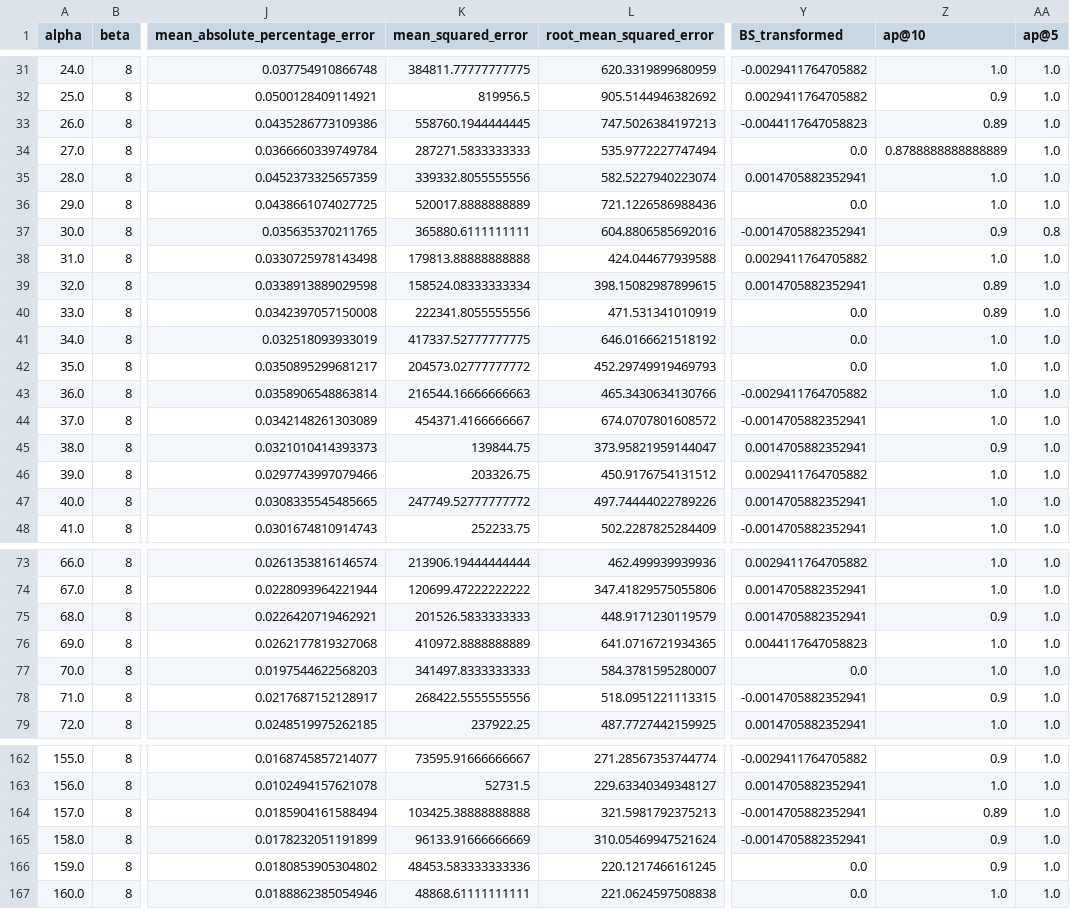
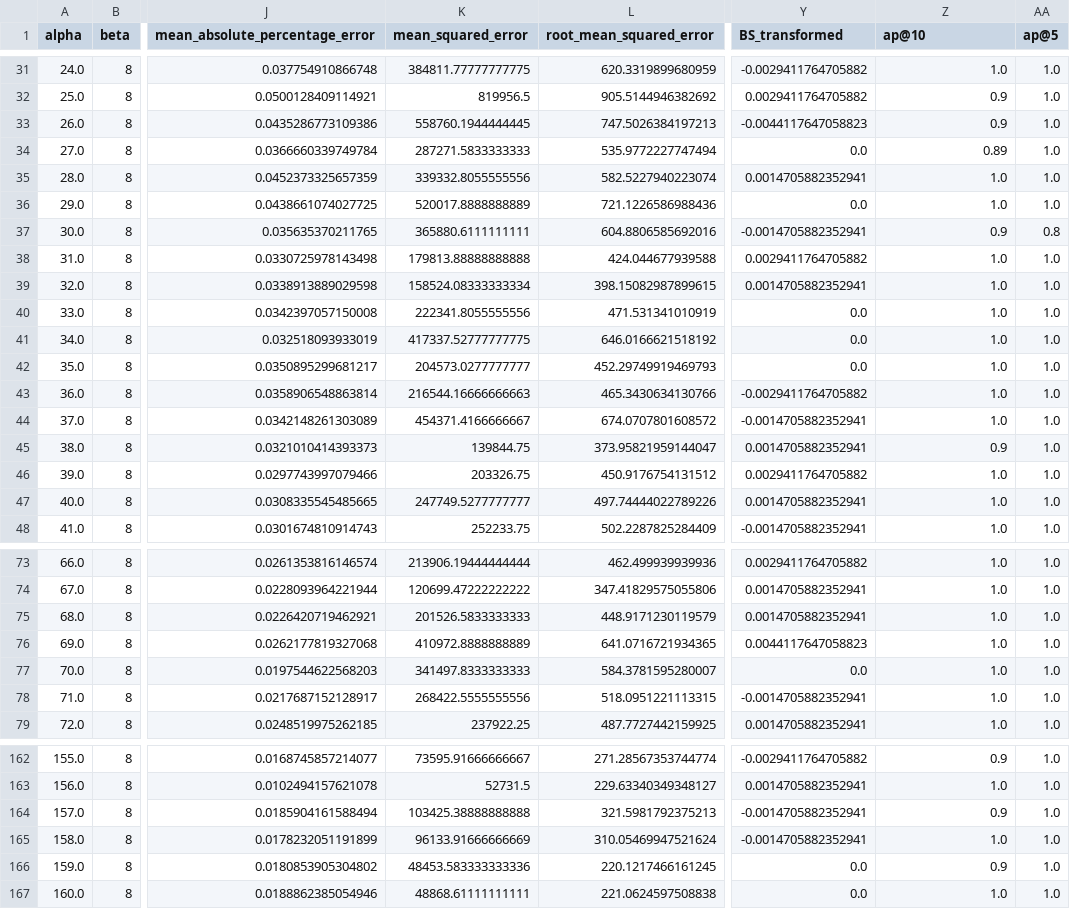
Before and after one commit to DanielFerreira011102/AA-P3, a CSV file: results/mere_christianity/pt/morris.csv, drawn as a sheet; only a part is shown, gaps mark what is left out; the diff covers the shown part only; the diff names each change by its address in the sheet, - before the commit and + after, or states it on an @@ line.

```diff
--- a/results/mere_christianity/pt/morris.csv
+++ b/results/mere_christianity/pt/morris.csv
-Z33 (ap@10): 0.89
+Z33 (ap@10): 0.9
-Z34 (ap@10): 0.8788888888888889
+Z34 (ap@10): 0.89
-Z39:Z40 (ap@10): 0.89
+Z39:Z40 (ap@10): 1.0
-K42 (mean_squared_error): 204573.02777777772
+K42 (mean_squared_error): 204573.0277777777
-K47 (mean_squared_error): 247749.52777777772
+K47 (mean_squared_error): 247749.5277777777
-Z75 (ap@10): 0.9
+Z75 (ap@10): 1.0
-Z78 (ap@10): 0.9
+Z78 (ap@10): 1.0
-Z164 (ap@10): 0.89
+Z164 (ap@10): 0.9
-Z165 (ap@10): 0.9
+Z165 (ap@10): 1.0
```
Also changed, not shown: 52 edited cells elsewhere in this file, results/mere_christianity/en/morris.csv, results/orthodoxy/en/morris.csv, 16 other files.
